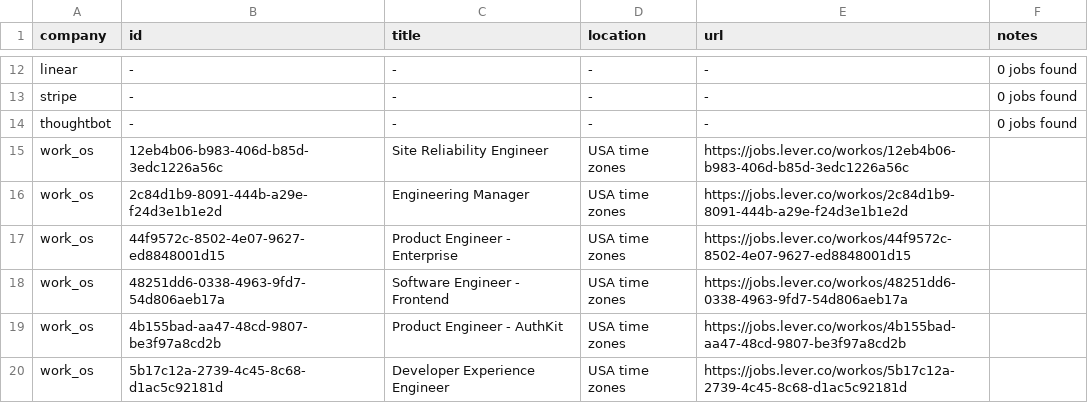
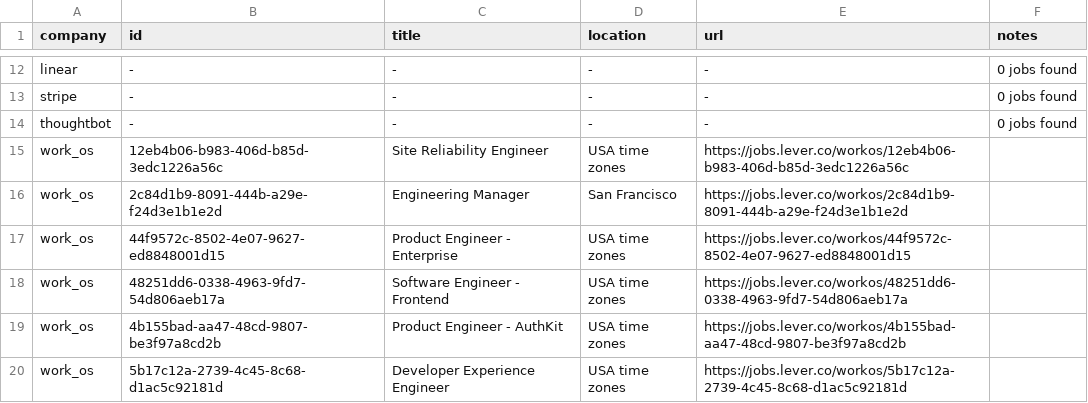
Before and after one commit to mrwinton/flat_jobs, a CSV file: data/gold/flat_jobs.csv, drawn as a sheet; only a part is shown, gaps mark what is left out.

```diff
--- a/data/gold/flat_jobs.csv
+++ b/data/gold/flat_jobs.csv
@@ -15,3 +15,3 @@ thoughtbot,-,-,-,-,0 jobs found
 work_os,12eb4b06-b983-406d-b85d-3edc1226a56c,Site Reliability Engineer,USA time zones,https://jobs.lever.co/workos/12eb4b06-b983-406d-b85d-3edc1226a56c,""
-work_os,2c84d1b9-8091-444b-a29e-f24d3e1b1e2d,Engineering Manager,USA time zones,https://jobs.lever.co/workos/2c84d1b9-8091-444b-a29e-f24d3e1b1e2d,""
+work_os,2c84d1b9-8091-444b-a29e-f24d3e1b1e2d,Engineering Manager,San Francisco,https://jobs.lever.co/workos/2c84d1b9-8091-444b-a29e-f24d3e1b1e2d,""
 work_os,44f9572c-8502-4e07-9627-ed8848001d15,Product Engineer - Enterprise,USA time zones,https://jobs.lever.co/workos/44f9572c-8502-4e07-9627-ed8848001d15,""
```
Also changed, not shown: data/silver/work_os.csv, 1 other file.
